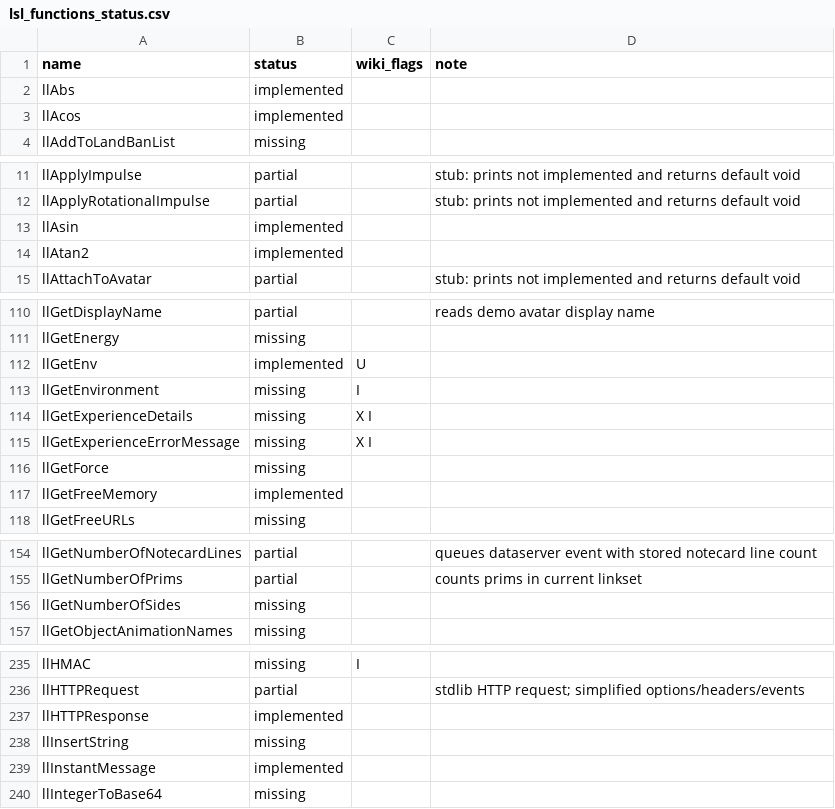
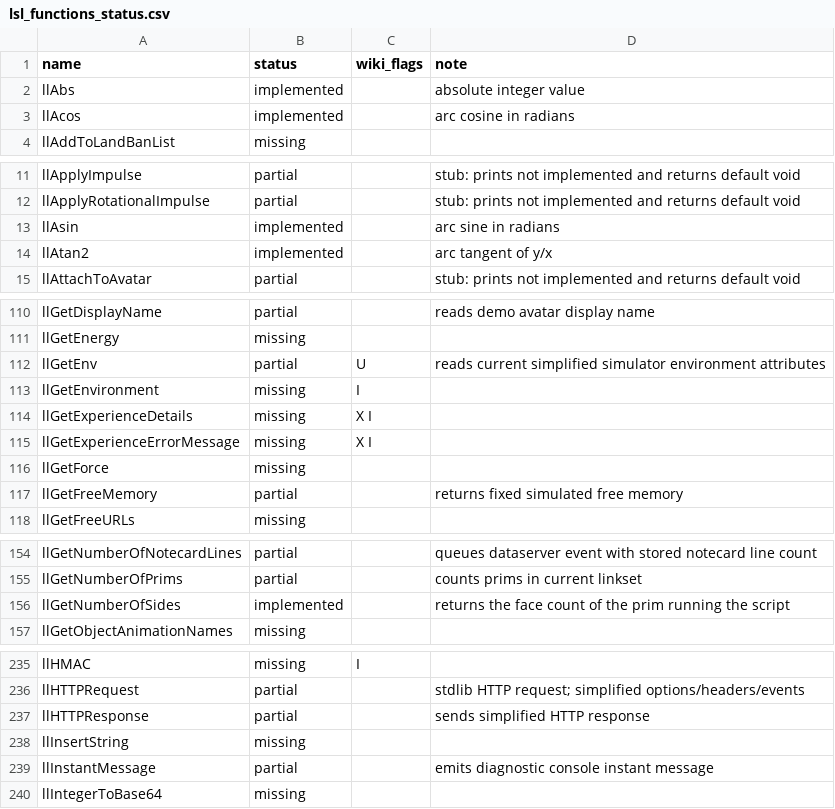
Before and after one commit to yoctobyte/lsldeveloper, a CSV file: data/lsl_functions_status.csv, drawn as a sheet; only a part is shown, gaps mark what is left out; the diff covers the shown part only.

Commit message:
feat(ide): expand simulator controls

```diff
--- a/data/lsl_functions_status.csv
+++ b/data/lsl_functions_status.csv
@@ -1,4 +1,4 @@
 name,status,wiki_flags,note
-llAbs,implemented,,
-llAcos,implemented,,
+llAbs,implemented,,absolute integer value
+llAcos,implemented,,arc cosine in radians
 llAddToLandBanList,missing,,
@@ -12,4 +12,4 @@ llApplyImpulse,partial,,stub: prints not implemented and returns default void
 llApplyRotationalImpulse,partial,,stub: prints not implemented and returns default void
-llAsin,implemented,,
-llAtan2,implemented,,
+llAsin,implemented,,arc sine in radians
+llAtan2,implemented,,arc tangent of y/x
 llAttachToAvatar,partial,,stub: prints not implemented and returns default void
@@ -111,3 +111,3 @@ llGetDisplayName,partial,,reads demo avatar display name
 llGetEnergy,missing,,
-llGetEnv,implemented,U,
+llGetEnv,partial,U,reads current simplified simulator environment attributes
 llGetEnvironment,missing,I,
@@ -116,3 +116,3 @@ llGetExperienceErrorMessage,missing,X I,
 llGetForce,missing,,
-llGetFreeMemory,implemented,,
+llGetFreeMemory,partial,,returns fixed simulated free memory
 llGetFreeURLs,missing,,
@@ -155,3 +155,3 @@ llGetNumberOfNotecardLines,partial,,queues dataserver event with stored notecard
 llGetNumberOfPrims,partial,,counts prims in current linkset
-llGetNumberOfSides,missing,,
+llGetNumberOfSides,implemented,,returns the face count of the prim running the script
 llGetObjectAnimationNames,missing,,
@@ -236,5 +236,5 @@ llHMAC,missing,I,
 llHTTPRequest,partial,,stdlib HTTP request; simplified options/headers/events
-llHTTPResponse,implemented,,
+llHTTPResponse,partial,,sends simplified HTTP response
 llInsertString,missing,,
-llInstantMessage,implemented,,
+llInstantMessage,partial,,emits diagnostic console instant message
 llIntegerToBase64,missing,,
```
Also changed, not shown: 51 edited cells elsewhere in this file, 24 other files.
